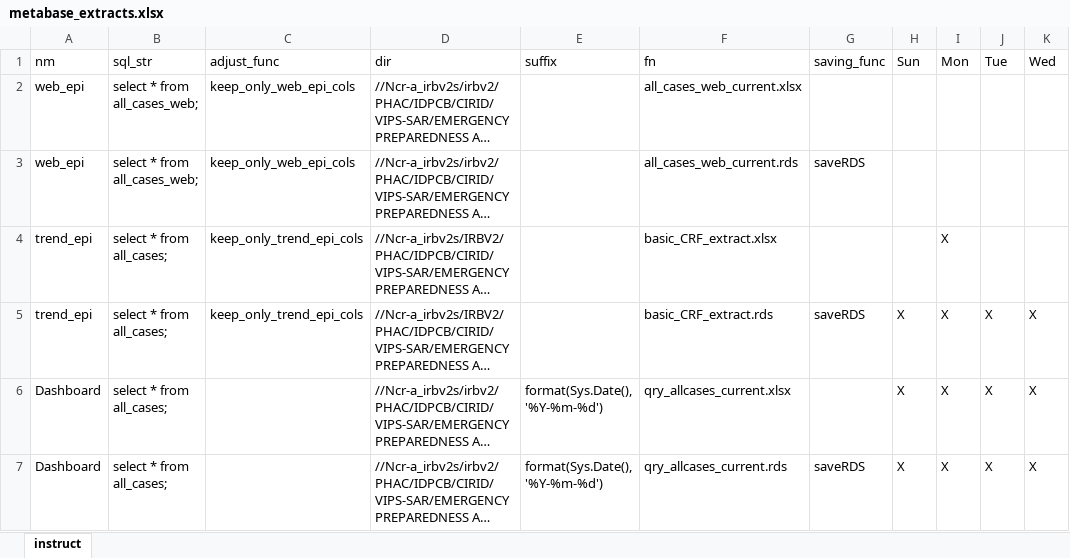
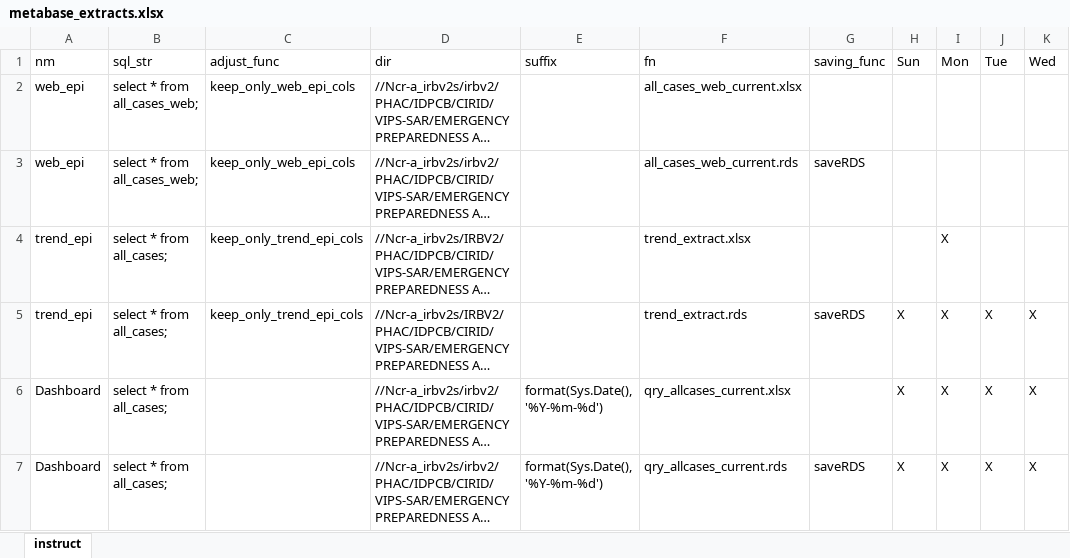
Before and after one commit to PHACDataHub/covid_cases_data_extracts, an Excel workbook: metabase_extracts.xlsx, sheet instruct, drawn as a sheet; only a part is shown; long unchanged cells end in …; values as stored, in another font and other column widths than the file's, no borders; the diff names each change by its address in the sheet, - before the commit and + after, or states it on an @@ line.

Commit message:
trend epi extract rename

```diff
--- a/metabase_extracts.xlsx (sheet instruct)
+++ b/metabase_extracts.xlsx (sheet instruct)
-F4 (fn): basic_CRF_extract.xlsx
+F4 (fn): trend_extract.xlsx
-F5 (fn): basic_CRF_extract.rds
+F5 (fn): trend_extract.rds
```
